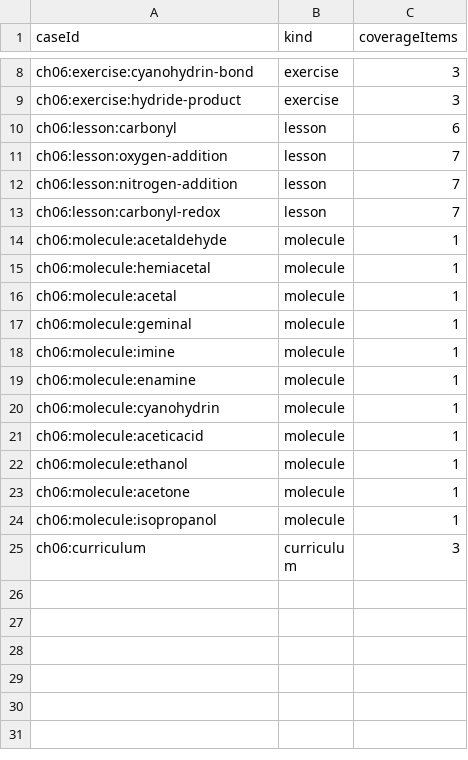
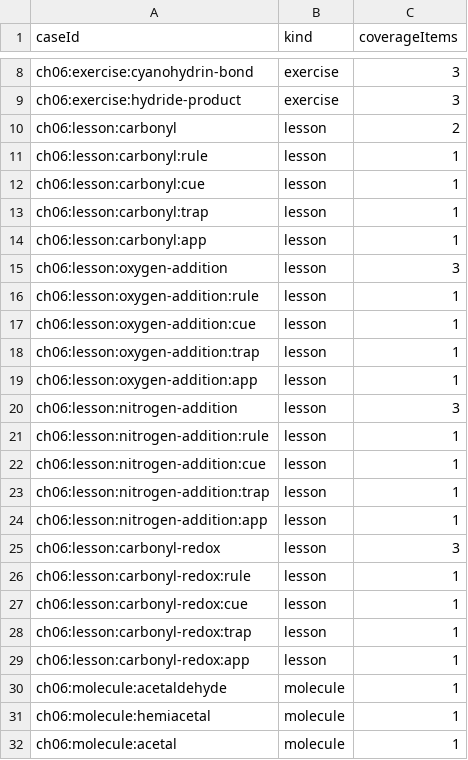
Before and after one commit to lask2026/Orgo-Field-Notes, a CSV file: review/packets/chapter-06/inventory.csv, drawn as a sheet; only a part is shown, gaps mark what is left out; the shorter side is filled out with more unchanged rows.

Commit message:
Restore remix visual card layouts for chapter 6

```diff
--- a/review/packets/chapter-06/inventory.csv
+++ b/review/packets/chapter-06/inventory.csv
@@ -9,6 +9,22 @@ ch06:exercise:cyanohydrin-bond,exercise,3
 ch06:exercise:hydride-product,exercise,3
-ch06:lesson:carbonyl,lesson,6
-ch06:lesson:oxygen-addition,lesson,7
-ch06:lesson:nitrogen-addition,lesson,7
-ch06:lesson:carbonyl-redox,lesson,7
+ch06:lesson:carbonyl,lesson,2
+ch06:lesson:carbonyl:rule,lesson,1
+ch06:lesson:carbonyl:cue,lesson,1
+ch06:lesson:carbonyl:trap,lesson,1
+ch06:lesson:carbonyl:app,lesson,1
+ch06:lesson:oxygen-addition,lesson,3
+ch06:lesson:oxygen-addition:rule,lesson,1
+ch06:lesson:oxygen-addition:cue,lesson,1
+ch06:lesson:oxygen-addition:trap,lesson,1
+ch06:lesson:oxygen-addition:app,lesson,1
+ch06:lesson:nitrogen-addition,lesson,3
+ch06:lesson:nitrogen-addition:rule,lesson,1
+ch06:lesson:nitrogen-addition:cue,lesson,1
+ch06:lesson:nitrogen-addition:trap,lesson,1
+ch06:lesson:nitrogen-addition:app,lesson,1
+ch06:lesson:carbonyl-redox,lesson,3
+ch06:lesson:carbonyl-redox:rule,lesson,1
+ch06:lesson:carbonyl-redox:cue,lesson,1
+ch06:lesson:carbonyl-redox:trap,lesson,1
+ch06:lesson:carbonyl-redox:app,lesson,1
 ch06:molecule:acetaldehyde,molecule,1
```
Also changed, not shown: 18 other files.
